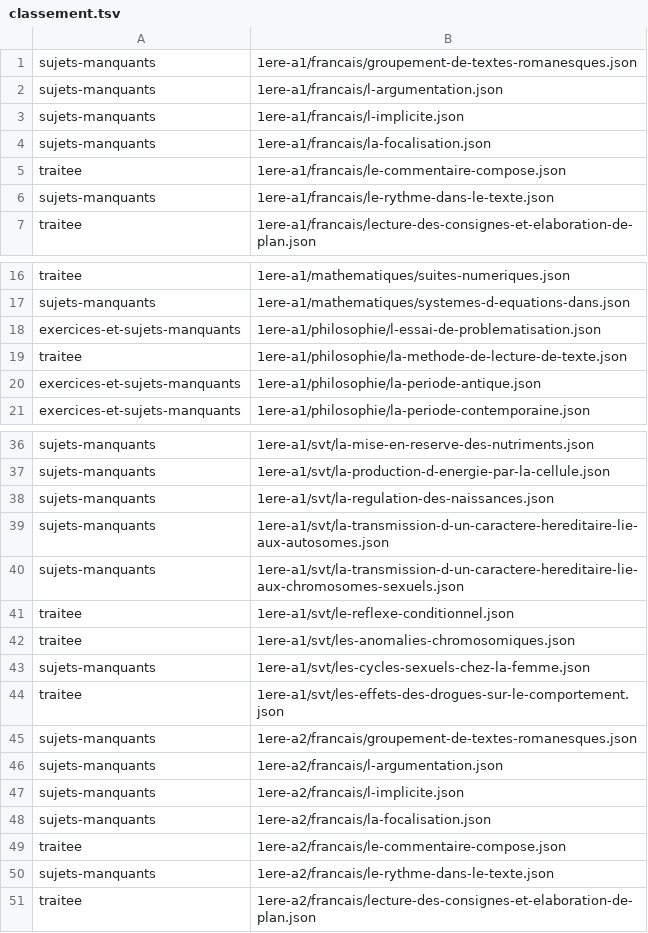
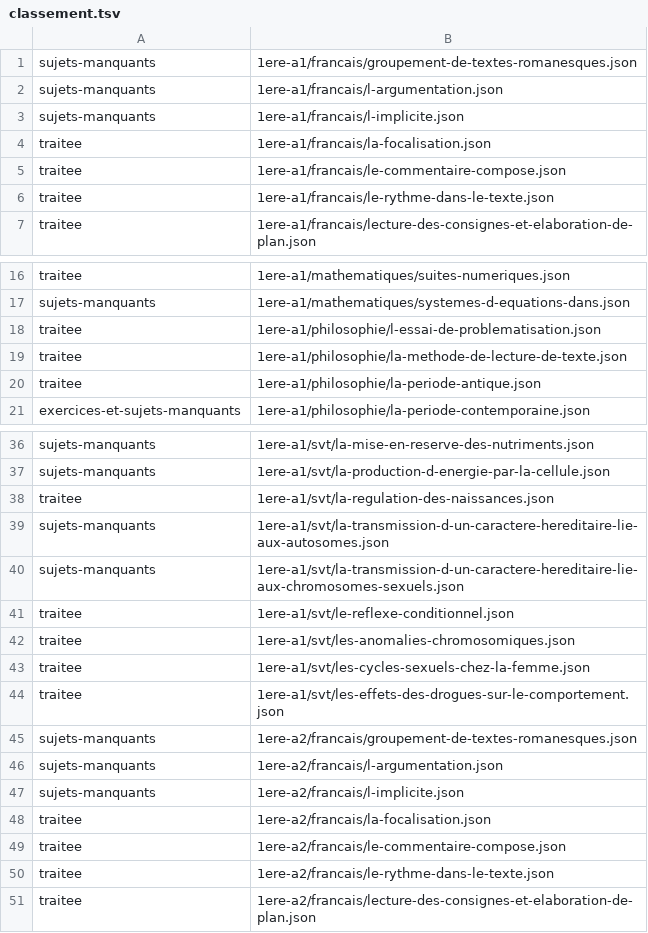
Before and after one commit to Lnclassapp/App.Lnclassapp, a TSV file: docs/chantiers/base-de-lecons/classement.tsv, drawn as a sheet; only a part is shown, gaps mark what is left out; the diff covers the shown part only.

```diff
--- a/docs/chantiers/base-de-lecons/classement.tsv
+++ b/docs/chantiers/base-de-lecons/classement.tsv
@@ -3,5 +3,5 @@ sujets-manquants	1ere-a1/francais/l-argumentation.json
 sujets-manquants	1ere-a1/francais/l-implicite.json
-sujets-manquants	1ere-a1/francais/la-focalisation.json
+traitee	1ere-a1/francais/la-focalisation.json
 traitee	1ere-a1/francais/le-commentaire-compose.json
-sujets-manquants	1ere-a1/francais/le-rythme-dans-le-texte.json
+traitee	1ere-a1/francais/le-rythme-dans-le-texte.json
 traitee	1ere-a1/francais/lecture-des-consignes-et-elaboration-de-plan.json
@@ -17,5 +17,5 @@ traitee	1ere-a1/mathematiques/suites-numeriques.json
 sujets-manquants	1ere-a1/mathematiques/systemes-d-equations-dans.json
-exercices-et-sujets-manquants	1ere-a1/philosophie/l-essai-de-problematisation.json
+traitee	1ere-a1/philosophie/l-essai-de-problematisation.json
 traitee	1ere-a1/philosophie/la-methode-de-lecture-de-texte.json
-exercices-et-sujets-manquants	1ere-a1/philosophie/la-periode-antique.json
+traitee	1ere-a1/philosophie/la-periode-antique.json
 exercices-et-sujets-manquants	1ere-a1/philosophie/la-periode-contemporaine.json
@@ -37,3 +37,3 @@ sujets-manquants	1ere-a1/svt/la-mise-en-reserve-des-nutriments.json
 sujets-manquants	1ere-a1/svt/la-production-d-energie-par-la-cellule.json
-sujets-manquants	1ere-a1/svt/la-regulation-des-naissances.json
+traitee	1ere-a1/svt/la-regulation-des-naissances.json
 sujets-manquants	1ere-a1/svt/la-transmission-d-un-caractere-hereditaire-lie-aux-autosomes.json
@@ -42,3 +42,3 @@ traitee	1ere-a1/svt/le-reflexe-conditionnel.json
 traitee	1ere-a1/svt/les-anomalies-chromosomiques.json
-sujets-manquants	1ere-a1/svt/les-cycles-sexuels-chez-la-femme.json
+traitee	1ere-a1/svt/les-cycles-sexuels-chez-la-femme.json
 traitee	1ere-a1/svt/les-effets-des-drogues-sur-le-comportement.json
@@ -47,5 +47,5 @@ sujets-manquants	1ere-a2/francais/l-argumentation.json
 sujets-manquants	1ere-a2/francais/l-implicite.json
-sujets-manquants	1ere-a2/francais/la-focalisation.json
+traitee	1ere-a2/francais/la-focalisation.json
 traitee	1ere-a2/francais/le-commentaire-compose.json
-sujets-manquants	1ere-a2/francais/le-rythme-dans-le-texte.json
+traitee	1ere-a2/francais/le-rythme-dans-le-texte.json
 traitee	1ere-a2/francais/lecture-des-consignes-et-elaboration-de-plan.json
```
Also changed, not shown: 18 edited cells elsewhere in this file, 55 other files.
